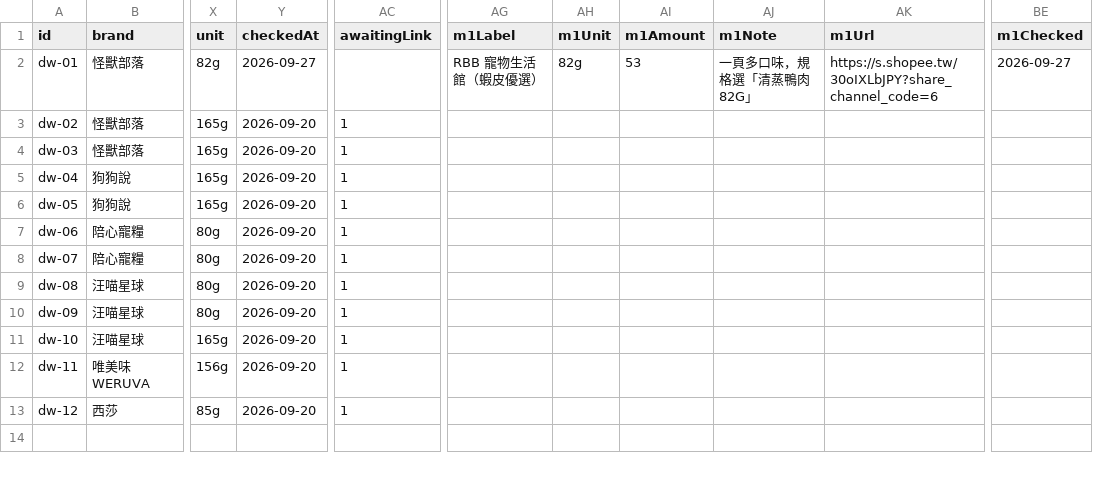
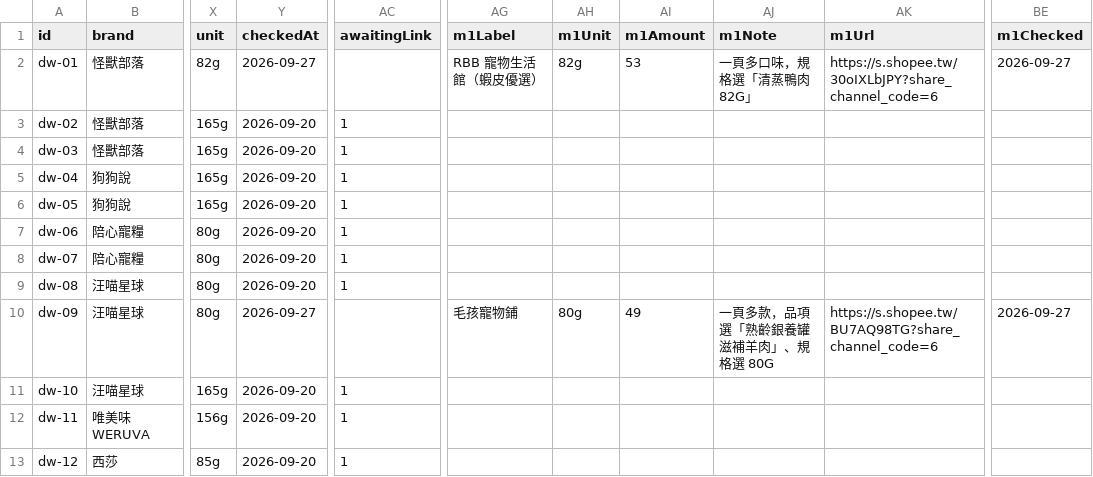
Before and after one commit to Tim-xuan-you/zone27-web, a CSV file: data/dog-wet-food.csv, drawn as a sheet; only a part is shown, gaps mark what is left out; the diff names each change by its address in the sheet, - before the commit and + after, or states it on an @@ line.

```diff
--- a/data/dog-wet-food.csv
+++ b/data/dog-wet-food.csv
-Y10 (checkedAt): 2026-09-20
+Y10 (checkedAt): 2026-09-27
-AC10 (awaitingLink): 1
+AC10 (awaitingLink): (empty)
-AG10 (m1Label): (empty)
+AG10 (m1Label): 毛孩寵物鋪
-AH10 (m1Unit): (empty)
+AH10 (m1Unit): 80g
-AI10 (m1Amount): (empty)
+AI10 (m1Amount): 49
-AJ10 (m1Note): (empty)
+AJ10 (m1Note): 一頁多款，品項選「熟齡銀養罐滋補羊肉」、規格選 80G
-AK10 (m1Url): (empty)
+AK10 (m1Url): https://s.shopee.tw/BU7AQ98TG?share_channel_code=6
-BE10 (m1Checked): (empty)
+BE10 (m1Checked): 2026-09-27
```
Also changed, not shown: 3 other files.
